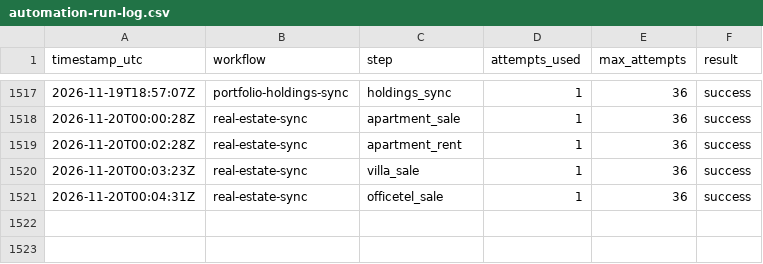
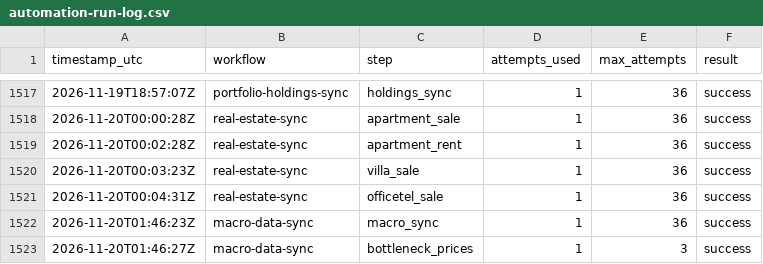
Before and after one commit to stevekoo-ai/Repo_name, a CSV file: sources/automation-run-log.csv, drawn as a sheet; only a part is shown, gaps mark what is left out; the diff names each change by its address in the sheet, - before the commit and + after, or states it on an @@ line.

```diff
--- a/sources/automation-run-log.csv
+++ b/sources/automation-run-log.csv
+row 1522: 2026-11-20T01:46:23Z | macro-data-sync | macro_sync | 1 | 36 | success
+row 1523: 2026-11-20T01:46:27Z | macro-data-sync | bottleneck_prices | 1 | 3 | success
```
Also changed, not shown: sources/bottleneck-prices.csv, 1 other file.
